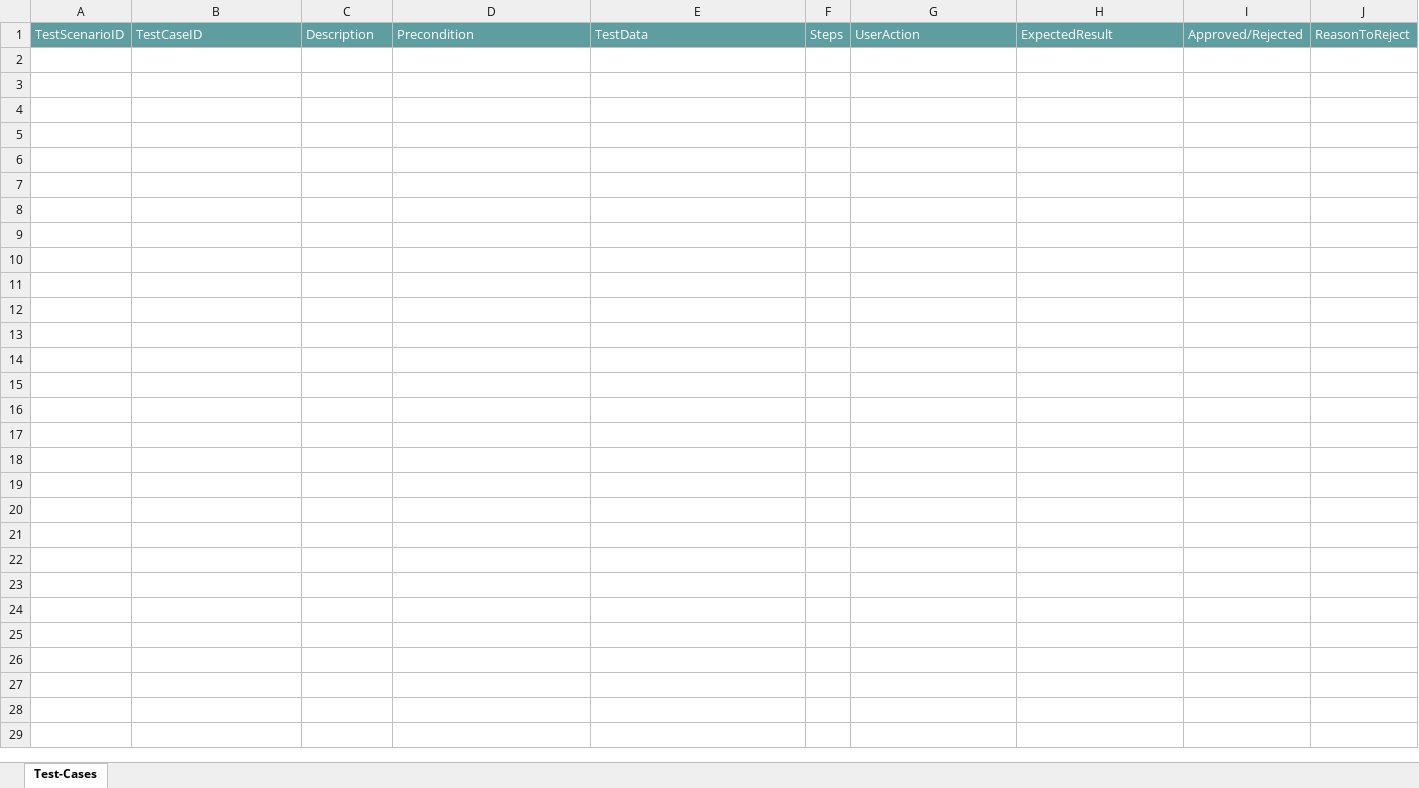
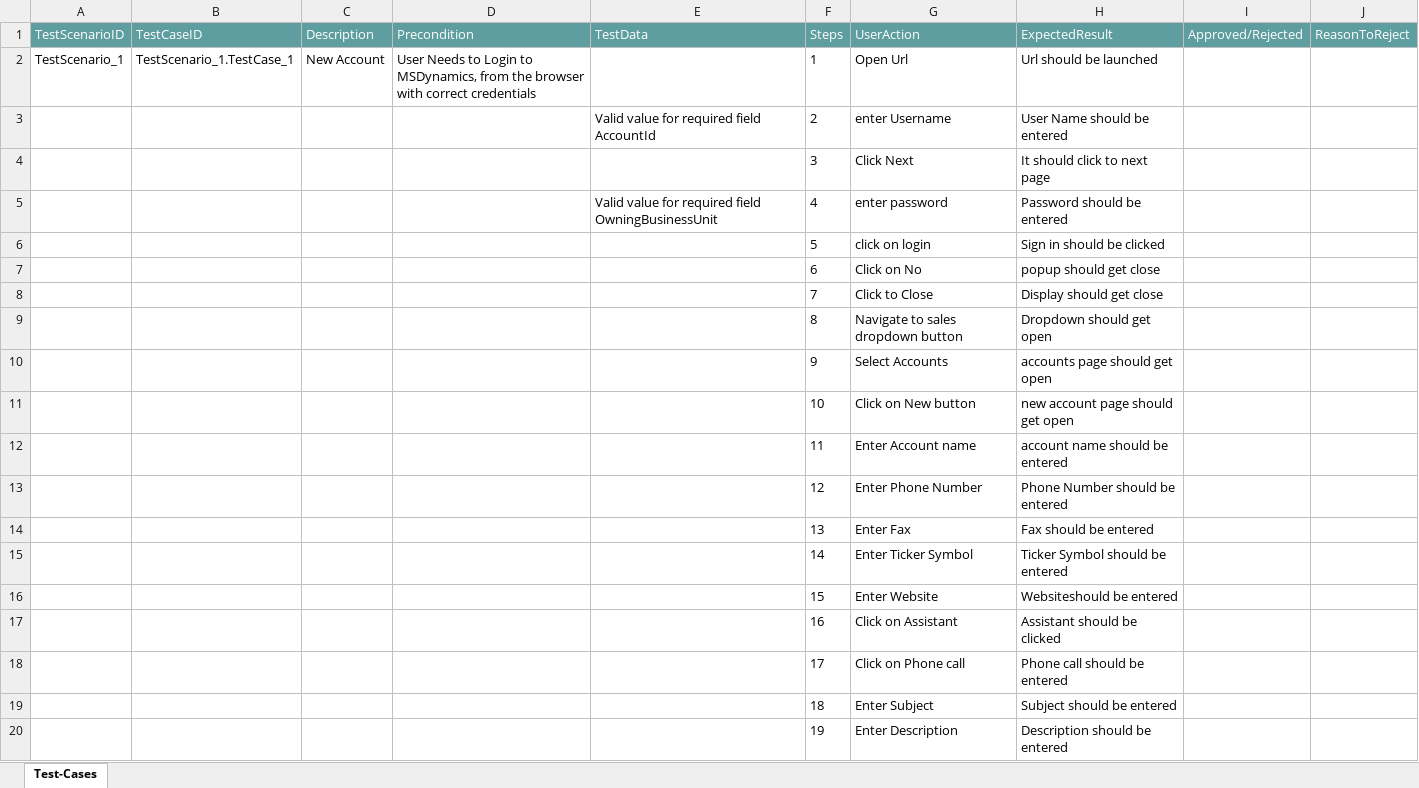
Before and after one commit to ShaikMohamedIrfan/MSDynamics, an Excel workbook: Final.xlsx, sheet Test-Cases, drawn as a sheet; only a part is shown; values as stored, in another font and other column widths than the file's, no borders; table styles not drawn; the diff covers the shown part only; the diff names each change by its address in the sheet, - before the commit and + after, or states it on an @@ line.

Commit message:
Initial Commit for Verification of Test cases

```diff
--- a/Final.xlsx (sheet Test-Cases)
+++ b/Final.xlsx (sheet Test-Cases)
+row 2: TestScenario_1 | TestScenario_1.TestCase_1 | New Account | User Needs to Login to MSDynamics, from the browser with correct credentials |  | 1 | Open Url | Url should be launched
+row 3:  |  |  |  | Valid value for required field AccountId | 2 | enter Username | User Name should be entered
+row 4:  |  |  |  |  | 3 | Click Next | It should click to next page
+row 5:  |  |  |  | Valid value for required field OwningBusinessUnit | 4 | enter password | Password should be entered
+row 6:  |  |  |  |  | 5 | click on login | Sign in should be clicked
+row 7:  |  |  |  |  | 6 | Click on No | popup should get close
+row 8:  |  |  |  |  | 7 | Click to Close | Display should get close
+row 9:  |  |  |  |  | 8 | Navigate to sales dropdown button | Dropdown should get open
+row 10:  |  |  |  |  | 9 | Select Accounts | accounts page should get open
+row 11:  |  |  |  |  | 10 | Click on New button | new account page should get open
+row 12:  |  |  |  |  | 11 | Enter Account name | account name should be entered
+row 13:  |  |  |  |  | 12 | Enter Phone Number | Phone Number should be entered
+row 14:  |  |  |  |  | 13 | Enter Fax | Fax should be entered
+row 15:  |  |  |  |  | 14 | Enter Ticker Symbol | Ticker Symbol should be entered
+row 16:  |  |  |  |  | 15 | Enter Website | Websiteshould be entered
+row 17:  |  |  |  |  | 16 | Click on Assistant | Assistant should be clicked
+row 18:  |  |  |  |  | 17 | Click on Phone call | Phone call should be entered
+row 19:  |  |  |  |  | 18 | Enter Subject | Subject should be entered
+row 20:  |  |  |  |  | 19 | Enter Description | Description should be entered
```
Also changed, not shown: 41 added rows elsewhere in this sheet.
